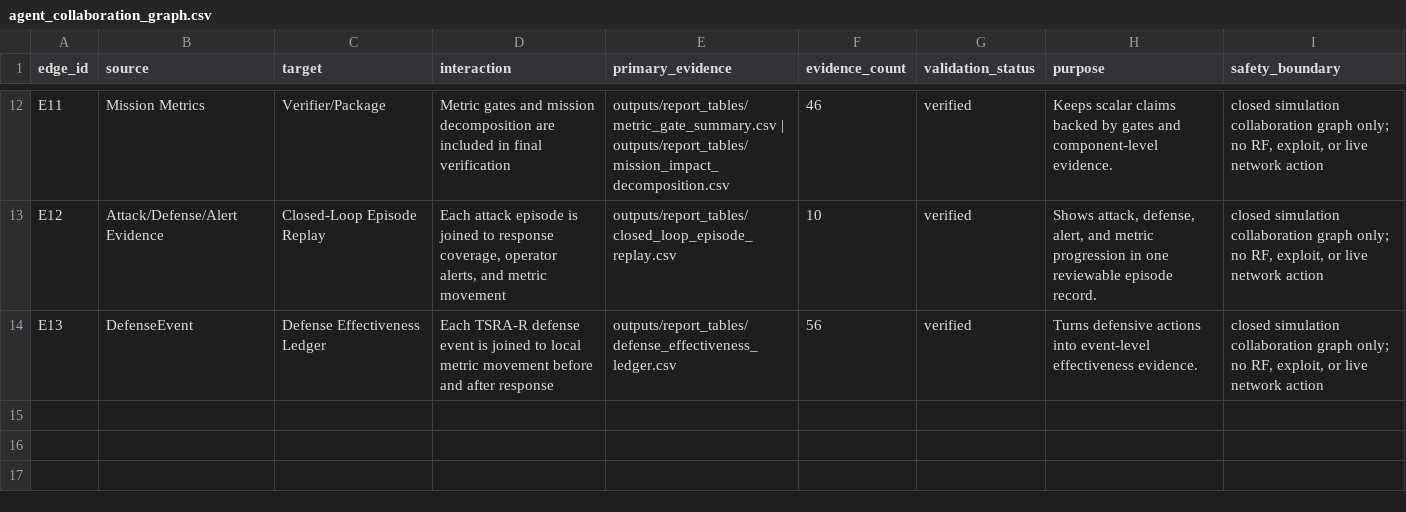
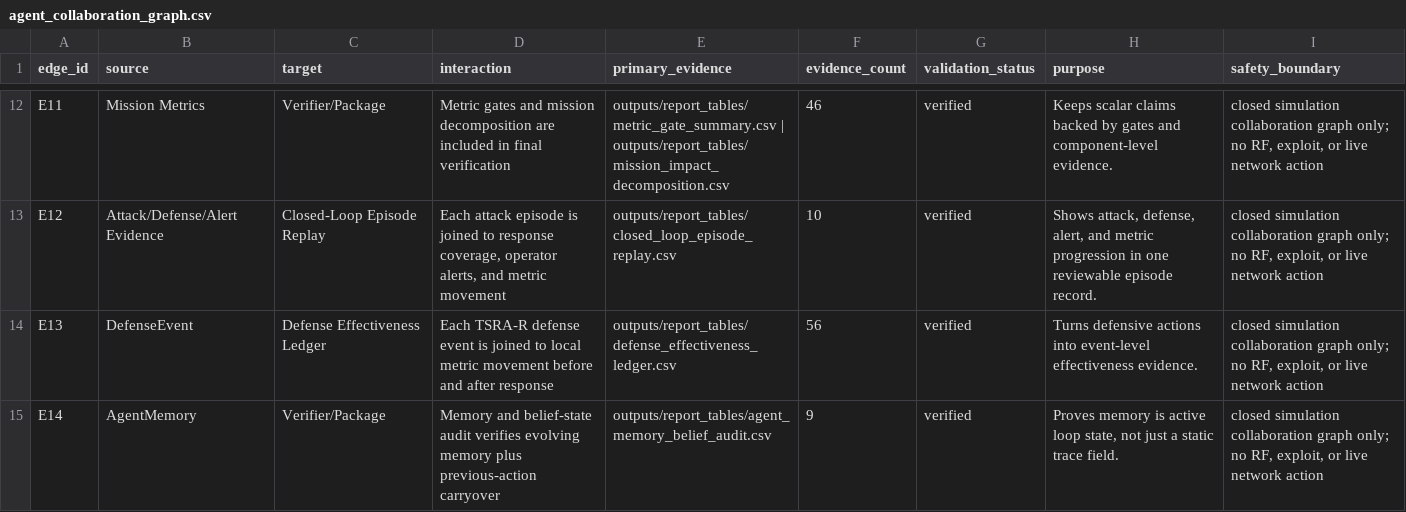
Before and after one commit to Hbin77/LIG_DAH_AGI, a CSV file: outputs/report_tables/agent_collaboration_graph.csv, drawn as a sheet; only a part is shown, gaps mark what is left out; the diff names each change by its address in the sheet, - before the commit and + after, or states it on an @@ line.

Commit message:
Add agent memory belief audit

```diff
--- a/outputs/report_tables/agent_collaboration_graph.csv
+++ b/outputs/report_tables/agent_collaboration_graph.csv
+row 15: E14 | AgentMemory | Verifier/Package | Memory and belief-state audit verifies evolving memory plus previous-action carryover | outputs/report_tables/agent_memory_belief_audit.csv | 9 | verified | Proves memory is active loop state, not just a static trace field. | closed simulation collaboration graph only; no RF, exploit, or live network action
```
Also changed, not shown: outputs/report_tables/competition_alignment_matrix.csv, 18 other files.
